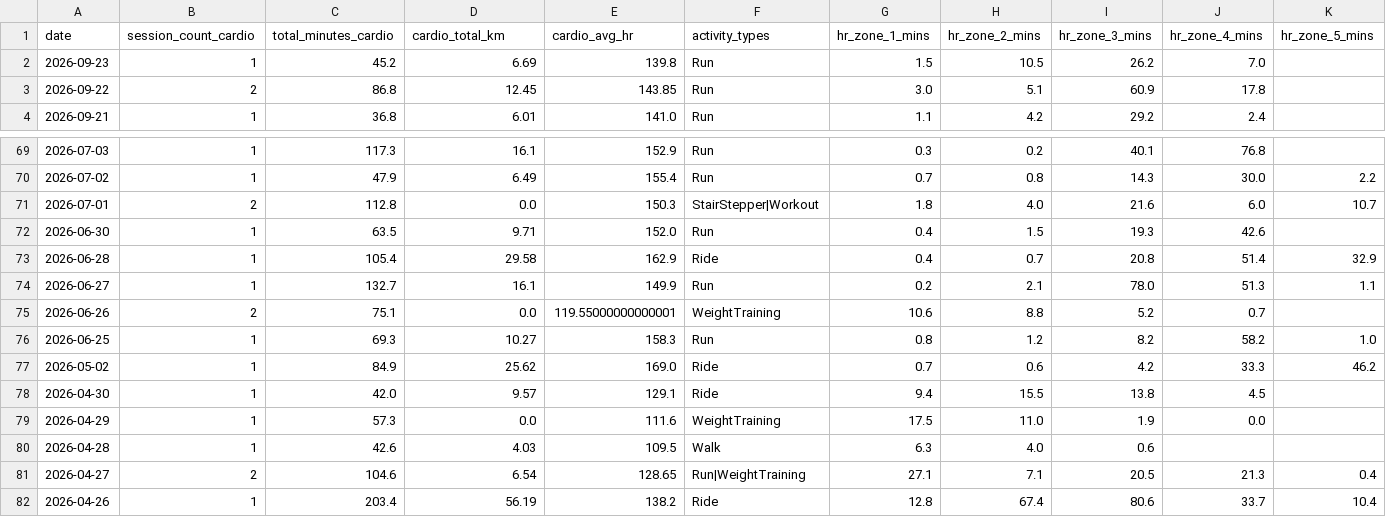
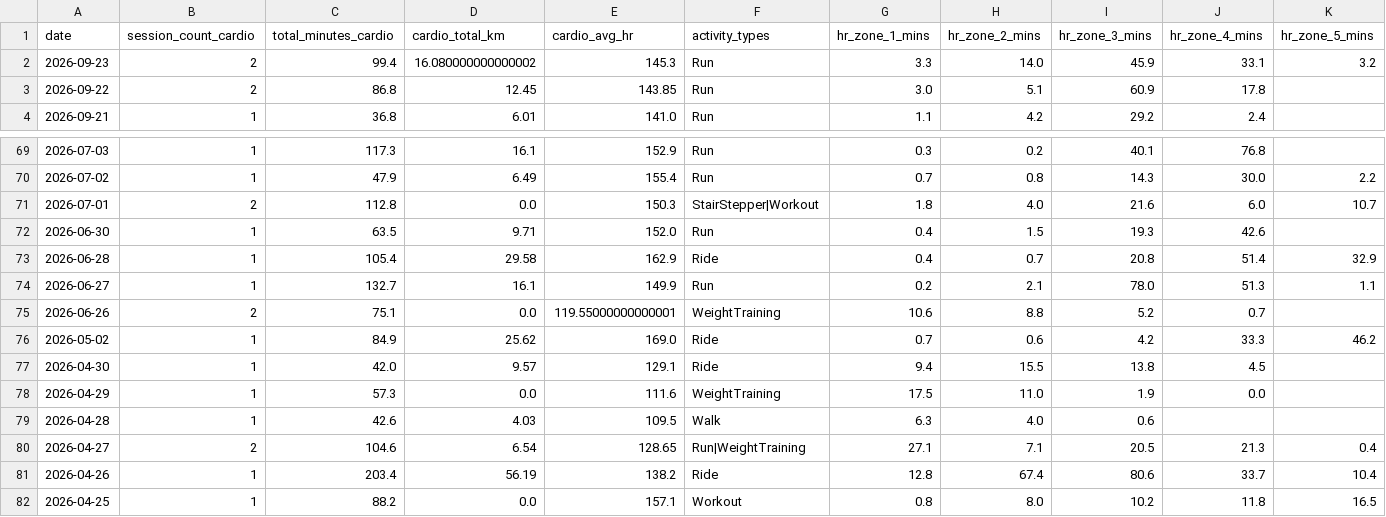
Before and after one commit to mandrew723/training-data, a CSV file: summary.csv, drawn as a sheet; only a part is shown, gaps mark what is left out; the shorter side is filled out with more unchanged rows.

```diff
--- a/summary.csv
+++ b/summary.csv
@@ -1,3 +1,3 @@
 date,session_count_cardio,total_minutes_cardio,cardio_total_km,cardio_avg_hr,activity_types,hr_zone_1_mins,hr_zone_2_mins,hr_zone_3_mins,hr_zone_4_mins,hr_zone_5_mins
-2026-09-23,1,45.2,6.69,139.8,Run,1.5,10.5,26.2,7.0,
+2026-09-23,2,99.4,16.080000000000002,145.3,Run,3.3,14.0,45.9,33.1,3.2
 2026-09-22,2,86.8,12.45,143.85,Run,3.0,5.1,60.9,17.8,
@@ -75,3 +75,2 @@ date,session_count_cardio,total_minutes_cardio,cardio_total_km,cardio_avg_hr,act
 2026-06-26,2,75.1,0.0,119.55000000000001,WeightTraining,10.6,8.8,5.2,0.7,
-2026-06-25,1,69.3,10.27,158.3,Run,0.8,1.2,8.2,58.2,1.0
 2026-05-02,1,84.9,25.62,169.0,Ride,0.7,0.6,4.2,33.3,46.2
```
